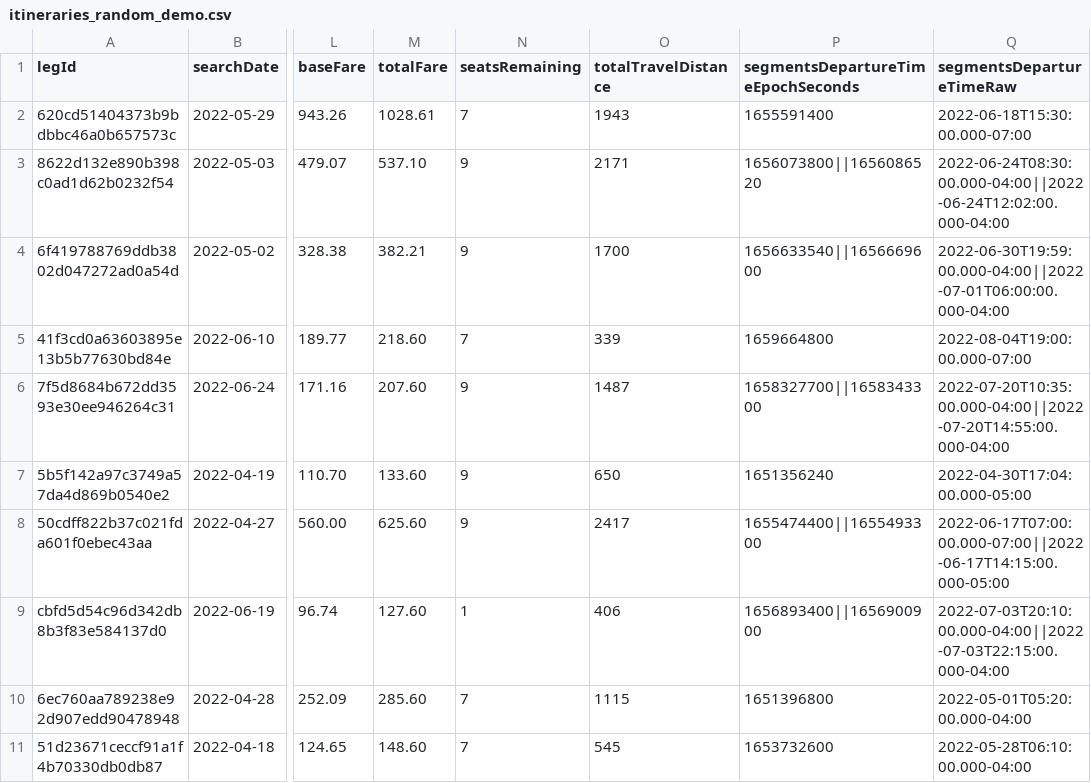
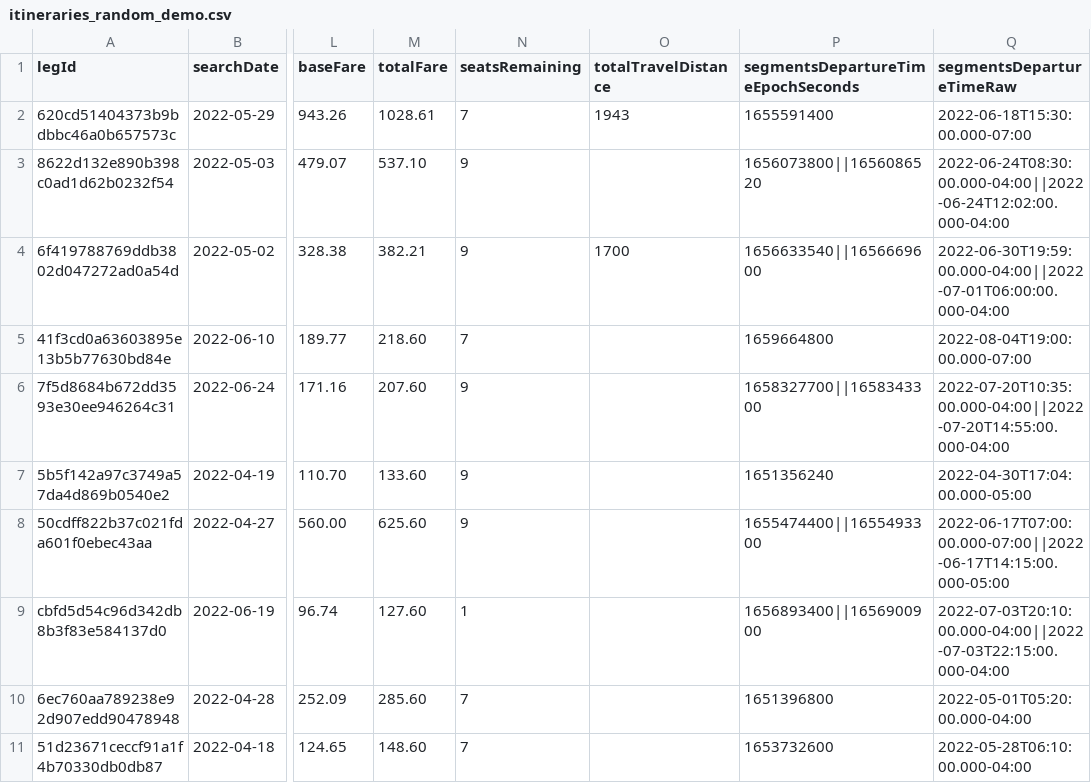
Before and after one commit to violetaperezandrade/tp2_sistemas_distribuidos, a CSV file: client/itineraries_random_demo.csv, drawn as a sheet; only a part is shown, gaps mark what is left out; the diff names each change by its address in the sheet, - before the commit and + after, or states it on an @@ line.

```diff
--- a/client/itineraries_random_demo.csv
+++ b/client/itineraries_random_demo.csv
-O3 (totalTravelDistance): 2171
+O3 (totalTravelDistance): (empty)
-O5 (totalTravelDistance): 339
+O5 (totalTravelDistance): (empty)
-O6 (totalTravelDistance): 1487
+O6 (totalTravelDistance): (empty)
-O7 (totalTravelDistance): 650
+O7 (totalTravelDistance): (empty)
-O8 (totalTravelDistance): 2417
+O8 (totalTravelDistance): (empty)
-O9 (totalTravelDistance): 406
+O9 (totalTravelDistance): (empty)
-O10 (totalTravelDistance): 1115
+O10 (totalTravelDistance): (empty)
-O11 (totalTravelDistance): 545
+O11 (totalTravelDistance): (empty)
```
Also changed, not shown: 17 other files.
